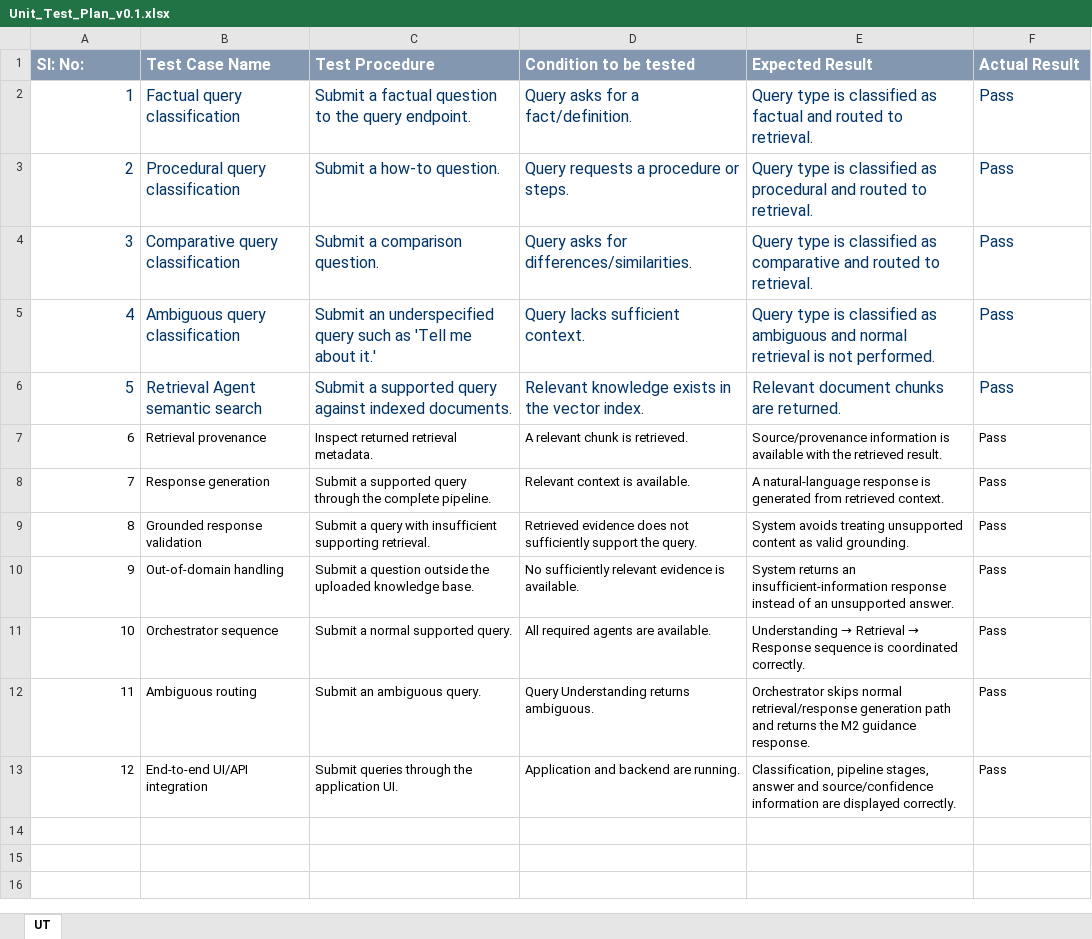
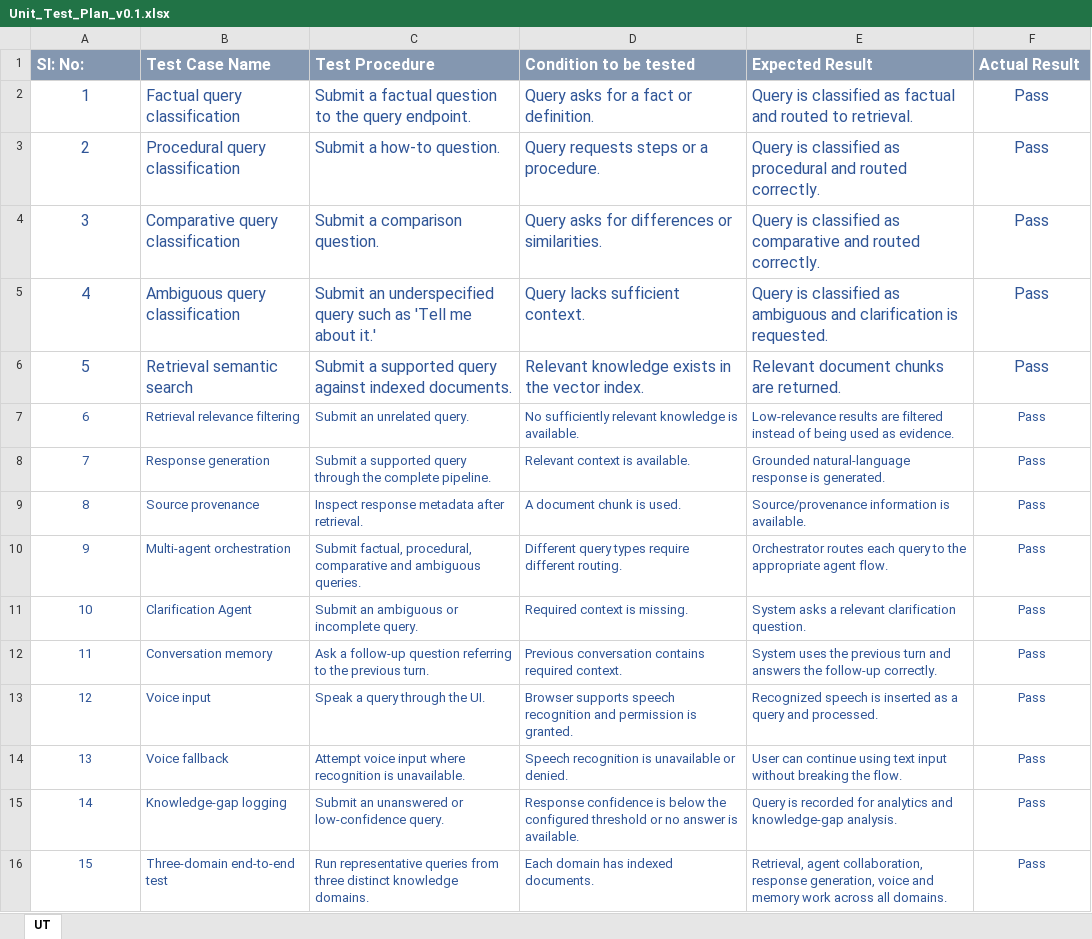
Before and after one commit to geetha577/AI-Knowledge-Retrieval-Platform, an Excel workbook: Agile/Unit_Test_Plan_v0.1.xlsx, sheet UT, drawn as a sheet; values as stored, in another font and other column widths than the file's, no borders; removed rows and columns are numbered as before the commit, all else as after; the diff names each change by its address in the sheet, - before the commit and + after, or states it on an @@ line.

```diff
--- a/Agile/Unit_Test_Plan_v0.1.xlsx (sheet UT)
+++ b/Agile/Unit_Test_Plan_v0.1.xlsx (sheet UT)
-A2:F6 text colour: #003366
+A2:F6 text colour: #2F5597
-A2:A6 alignment: right
+A2:A6 alignment: center
-D2 (Condition to be tested): Query asks for a fact/definition.
+D2 (Condition to be tested): Query asks for a fact or definition.
-E2 (Expected Result): Query type is classified…
+E2 (Expected Result): Query is classified…
-F2:F6 alignment: left
+F2:F6 alignment: center
-D3 (Condition to be tested): Query requests a procedure or steps.
+D3 (Condition to be tested): Query requests steps or a procedure.
-E3 (Expected Result): Query type is classified as procedural and routed to retrieval.
+E3 (Expected Result): Query is classified as procedural and routed correctly.
-D4 (Condition to be tested): Query asks for differences/similarities.
+D4 (Condition to be tested): Query asks for differences or similarities.
-E4 (Expected Result): Query type is classified as comparative and routed to retrieval.
+E4 (Expected Result): Query is classified as comparative and routed correctly.
-E5 (Expected Result): Query type is classified as ambiguous and normal retrieval is not performed.
+E5 (Expected Result): Query is classified as ambiguous and clarification is requested.
-B6 (Test Case Name): Retrieval Agent semantic search
+B6 (Test Case Name): Retrieval semantic search
-row 7: 6 | Retrieval provenance | Inspect returned retrieval metadata. | A relevant chunk is retrieved. | Source/provenance information is available with the retrieved result. | Pass
+row 7: 6 | Retrieval relevance filtering | Submit an unrelated query. | No sufficiently relevant knowledge is available. | Low-relevance results are filtered instead of being used as evidence. | Pass
-A8 alignment: right
+A8 alignment: center
-A8:F8 text colour: black
+A8:F8 text colour: #2F5597
-E8 (Expected Result): A natural-language response is generated from retrieved context.
+E8 (Expected Result): Grounded natural-language response is generated.
-F8 alignment: left
+F8 alignment: center
-row 9: 8 | Grounded response validation | Submit a query with insufficient supporting retrieval. | Retrieved evidence does not sufficiently support the query. | System avoids treating unsupported content as valid grounding. | Pass
-row 10: 9 | Out-of-domain handling | Submit a question outside the uploaded knowledge base. | No sufficiently relevant evidence is available. | System returns an insufficient-information response instead of an unsupported answer. | Pass
-row 11: 10 | Orchestrator sequence | Submit a normal supported query. | All required agents are available. | Understanding → Retrieval → Response sequence is coordinated correctly. | Pass
-row 12: 11 | Ambiguous routing | Submit an ambiguous query. | Query Understanding returns ambiguous. | Orchestrator skips normal retrieval/response generation path and returns the M2 guidance response. | Pass
-row 13: 12 | End-to-end UI/API integration | Submit queries through the application UI. | Application and backend are running. | Classification, pipeline stages, answer and source/confidence information are displayed correctly. | Pass
+row 9: 8 | Source provenance | Inspect response metadata after retrieval. | A document chunk is used. | Source/provenance information is available. | Pass
+row 10: 9 | Multi-agent orchestration | Submit factual, procedural, comparative and ambiguous queries. | Different query types require different routing. | Orchestrator routes each query to the appropriate agent flow. | Pass
+row 11: 10 | Clarification Agent | Submit an ambiguous or incomplete query. | Required context is missing. | System asks a relevant clarification question. | Pass
+row 12: 11 | Conversation memory | Ask a follow-up question referring to the previous turn. | Previous conversation contains required context. | System uses the previous turn and answers the follow-up correctly. | Pass
+row 13: 12 | Voice input | Speak a query through the UI. | Browser supports speech recognition and permission is granted. | Recognized speech is inserted as a query and processed. | Pass
+row 14: 13 | Voice fallback | Attempt voice input where recognition is unavailable. | Speech recognition is unavailable or denied. | User can continue using text input without breaking the flow. | Pass
+row 15: 14 | Knowledge-gap logging | Submit an unanswered or low-confidence query. | Response confidence is below the configured threshold or no answer is available. | Query is recorded for analytics and knowledge-gap analysis. | Pass
+row 16: 15 | Three-domain end-to-end test | Run representative queries from three distinct knowledge domains. | Each domain has indexed documents. | Retrieval, agent collaboration, response generation, voice and memory work across all domains. | Pass
```
Also changed, not shown: Agile/Defect_Tracker Template_v0.1.xlsx, 20 other files.
